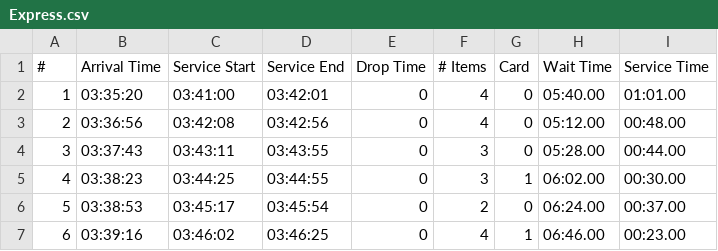
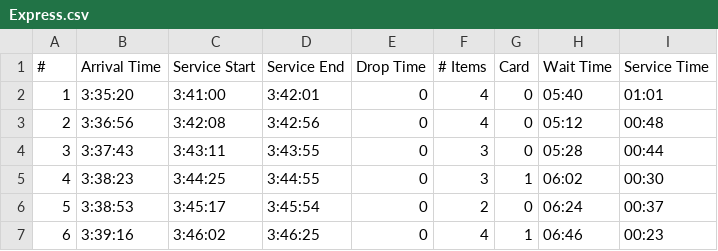
Before and after one commit to SachinDRaj/Comp3950Project, a CSV file: Code/Data/Express.csv, drawn as a sheet; only a part is shown; the diff covers the shown part only.

```diff
--- a/Code/Data/Express.csv
+++ b/Code/Data/Express.csv
@@ -1,7 +1,7 @@
 #,Arrival Time,Service Start,Service End,Drop Time,# Items,Card,Wait Time,Service Time
-1,03:35:20,03:41:00,03:42:01,0,4,0,05:40.00,01:01.00
-2,03:36:56,03:42:08,03:42:56,0,4,0,05:12.00,00:48.00
-3,03:37:43,03:43:11,03:43:55,0,3,0,05:28.00,00:44.00
-4,03:38:23,03:44:25,03:44:55,0,3,1,06:02.00,00:30.00
-5,03:38:53,03:45:17,03:45:54,0,2,0,06:24.00,00:37.00
-6,03:39:16,03:46:02,03:46:25,0,4,1,06:46.00,00:23.00
+1,3:35:20,3:41:00,3:42:01,0,4,0,05:40,01:01
+2,3:36:56,3:42:08,3:42:56,0,4,0,05:12,00:48
+3,3:37:43,3:43:11,3:43:55,0,3,0,05:28,00:44
+4,3:38:23,3:44:25,3:44:55,0,3,1,06:02,00:30
+5,3:38:53,3:45:17,3:45:54,0,2,0,06:24,00:37
+6,3:39:16,3:46:02,3:46:25,0,4,1,06:46,00:23
```
Also changed, not shown: 115 edited cells elsewhere in this file, Code/Data/RondellGerard.csv, 1 other file.
